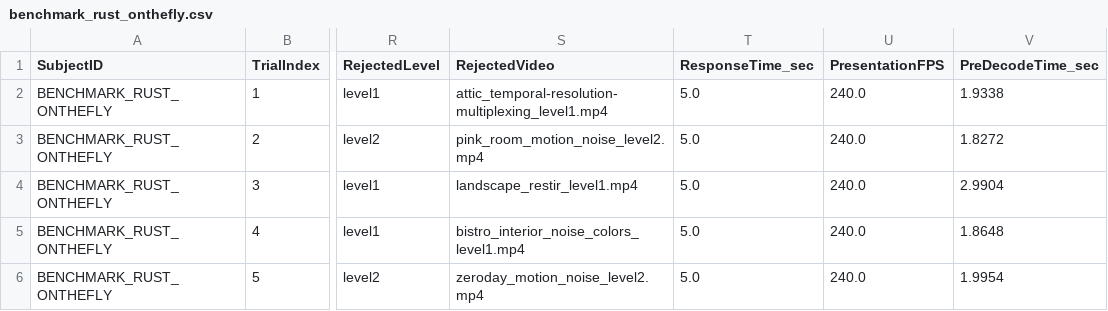
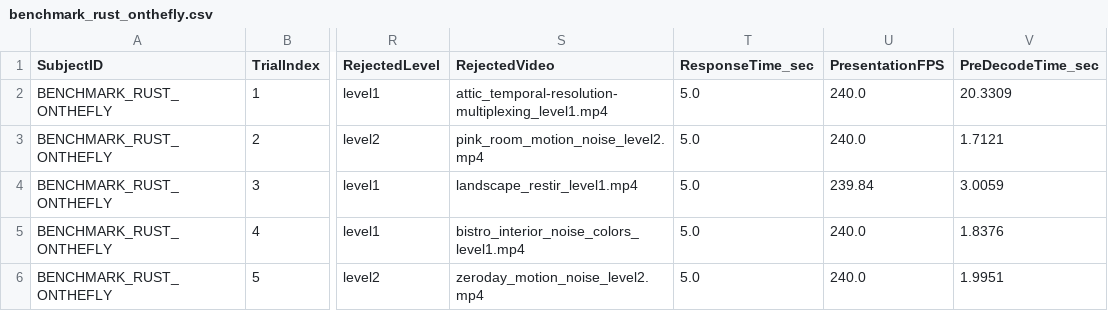
Before and after one commit to Jorgvt/videoplayer, a CSV file: rust_player/experiment_results/benchmark_rust_onthefly.csv, drawn as a sheet; only a part is shown, gaps mark what is left out; the diff names each change by its address in the sheet, - before the commit and + after, or states it on an @@ line.

Commit message:
fully preloading first video then on the fly

```diff
--- a/rust_player/experiment_results/benchmark_rust_onthefly.csv
+++ b/rust_player/experiment_results/benchmark_rust_onthefly.csv
-V2 (PreDecodeTime_sec): 1.9338
+V2 (PreDecodeTime_sec): 20.3309
-V3 (PreDecodeTime_sec): 1.8272
+V3 (PreDecodeTime_sec): 1.7121
-U4 (PresentationFPS): 240.0
+U4 (PresentationFPS): 239.84
-V4 (PreDecodeTime_sec): 2.9904
+V4 (PreDecodeTime_sec): 3.0059
-V5 (PreDecodeTime_sec): 1.8648
+V5 (PreDecodeTime_sec): 1.8376
-V6 (PreDecodeTime_sec): 1.9954
+V6 (PreDecodeTime_sec): 1.9951
```
Also changed, not shown: 2 other files.
